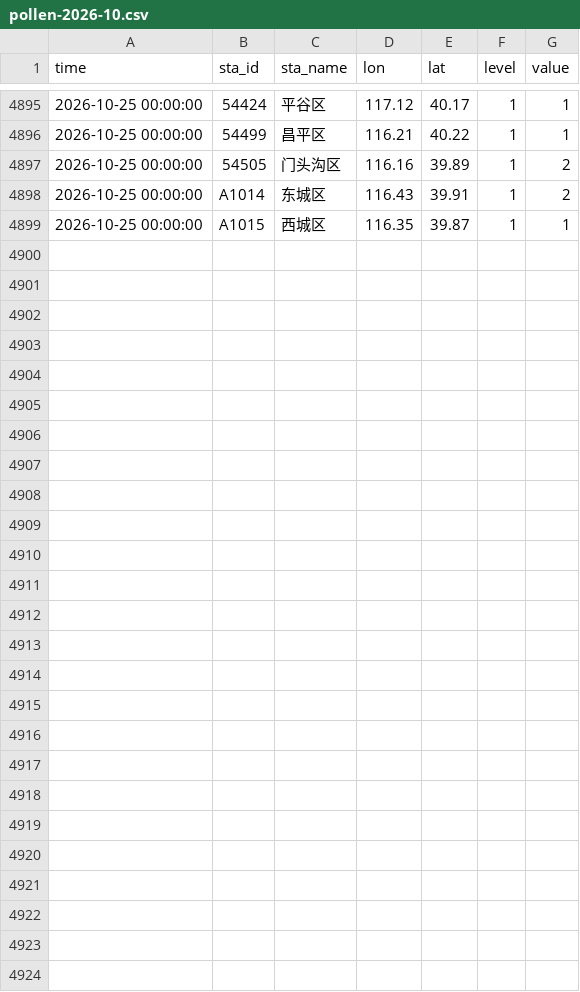
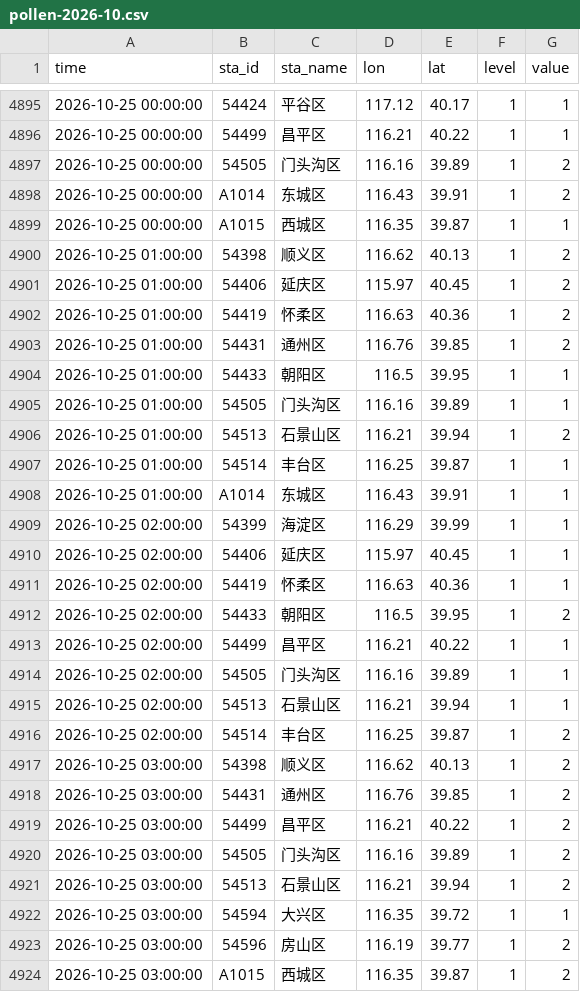
Before and after one commit to Kiwi-Orange/beijing-pollen, a CSV file: data/archive/pollen-2026-10.csv, drawn as a sheet; only a part is shown, gaps mark what is left out.

```diff
--- a/data/archive/pollen-2026-10.csv
+++ b/data/archive/pollen-2026-10.csv
@@ -4899 +4899,26 @@ time,sta_id,sta_name,lon,lat,level,value
 2026-10-25 00:00:00,A1015,西城区,116.35,39.87,1,1
+2026-10-25 01:00:00,54398,顺义区,116.62,40.13,1,2
+2026-10-25 01:00:00,54406,延庆区,115.97,40.45,1,2
+2026-10-25 01:00:00,54419,怀柔区,116.63,40.36,1,2
+2026-10-25 01:00:00,54431,通州区,116.76,39.85,1,2
+2026-10-25 01:00:00,54433,朝阳区,116.5,39.95,1,1
+2026-10-25 01:00:00,54505,门头沟区,116.16,39.89,1,1
+2026-10-25 01:00:00,54513,石景山区,116.21,39.94,1,2
+2026-10-25 01:00:00,54514,丰台区,116.25,39.87,1,1
+2026-10-25 01:00:00,A1014,东城区,116.43,39.91,1,1
+2026-10-25 02:00:00,54399,海淀区,116.29,39.99,1,1
+2026-10-25 02:00:00,54406,延庆区,115.97,40.45,1,1
+2026-10-25 02:00:00,54419,怀柔区,116.63,40.36,1,1
+2026-10-25 02:00:00,54433,朝阳区,116.5,39.95,1,2
+2026-10-25 02:00:00,54499,昌平区,116.21,40.22,1,1
+2026-10-25 02:00:00,54505,门头沟区,116.16,39.89,1,1
+2026-10-25 02:00:00,54513,石景山区,116.21,39.94,1,1
+2026-10-25 02:00:00,54514,丰台区,116.25,39.87,1,2
+2026-10-25 03:00:00,54398,顺义区,116.62,40.13,1,2
+2026-10-25 03:00:00,54431,通州区,116.76,39.85,1,2
+2026-10-25 03:00:00,54499,昌平区,116.21,40.22,1,2
+2026-10-25 03:00:00,54505,门头沟区,116.16,39.89,1,2
+2026-10-25 03:00:00,54513,石景山区,116.21,39.94,1,2
+2026-10-25 03:00:00,54594,大兴区,116.35,39.72,1,1
+2026-10-25 03:00:00,54596,房山区,116.19,39.77,1,2
+2026-10-25 03:00:00,A1015,西城区,116.35,39.87,1,2
```
Also changed, not shown: data/archive/weather-2026-10.csv, 2 other files.
